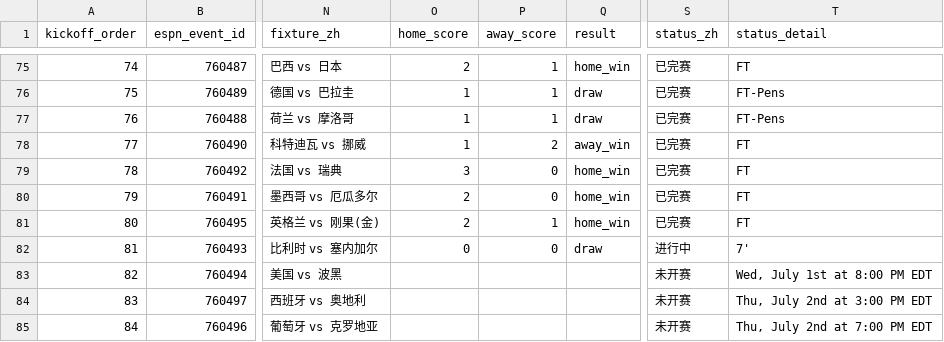
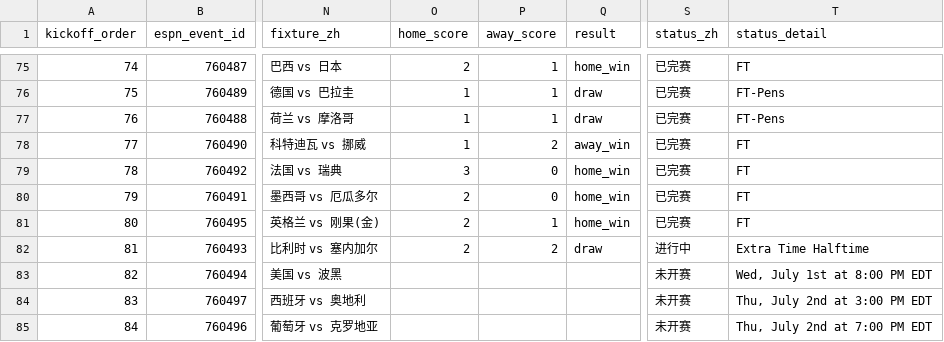
Before and after one commit to quwang86-debug/worldcup-jingcai, a CSV file: data/worldcup_2026_matches_beijing.csv, drawn as a sheet; only a part is shown, gaps mark what is left out; the diff names each change by its address in the sheet, - before the commit and + after, or states it on an @@ line.

```diff
--- a/data/worldcup_2026_matches_beijing.csv
+++ b/data/worldcup_2026_matches_beijing.csv
-O82 (home_score): 0
+O82 (home_score): 2
-P82 (away_score): 0
+P82 (away_score): 2
-T82 (status_detail): 7'
+T82 (status_detail): Extra Time Halftime
```
Also changed, not shown: 3 other files.
